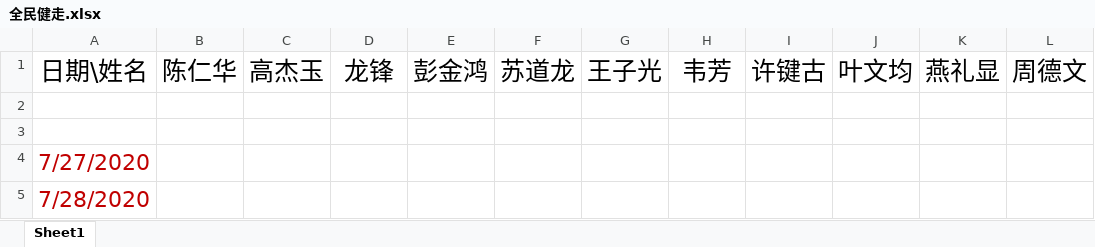
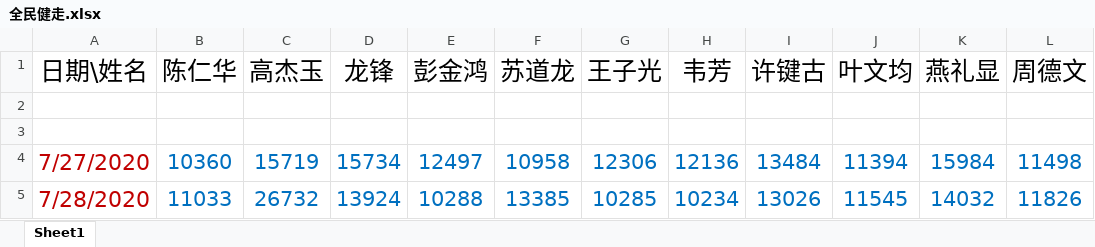
Before and after one commit to runbyte/myfile, an Excel workbook: 全民健走.xlsx, sheet Sheet1, drawn as a sheet; only a part is shown; values as stored, in another font and other column widths than the file's, no borders; the diff covers the shown part only; the diff names each change by its address in the sheet, - before the commit and + after, or states it on an @@ line.

```diff
--- a/全民健走.xlsx (sheet Sheet1)
+++ b/全民健走.xlsx (sheet Sheet1)
-B4 (陈仁华): (empty)
+B4 (陈仁华): 10360
-C4 (高杰玉): (empty)
+C4 (高杰玉): 15719
-D4 (龙锋): (empty)
+D4 (龙锋): 15734
-E4 (彭金鸿): (empty)
+E4 (彭金鸿): 12497
-F4 (苏道龙): (empty)
+F4 (苏道龙): 10958
-G4 (王子光): (empty)
+G4 (王子光): 12306
-H4 (韦芳): (empty)
+H4 (韦芳): 12136
-I4 (许键古): (empty)
+I4 (许键古): 13484
-J4 (叶文均): (empty)
+J4 (叶文均): 11394
-K4 (燕礼显): (empty)
+K4 (燕礼显): 15984
-L4 (周德文): (empty)
+L4 (周德文): 11498
-B5 (陈仁华): (empty)
+B5 (陈仁华): 11033
-C5 (高杰玉): (empty)
+C5 (高杰玉): 26732
-D5 (龙锋): (empty)
+D5 (龙锋): 13924
-E5 (彭金鸿): (empty)
+E5 (彭金鸿): 10288
-F5 (苏道龙): (empty)
+F5 (苏道龙): 13385
-G5 (王子光): (empty)
+G5 (王子光): 10285
-H5 (韦芳): (empty)
+H5 (韦芳): 10234
-I5 (许键古): (empty)
+I5 (许键古): 13026
-J5 (叶文均): (empty)
+J5 (叶文均): 11545
-K5 (燕礼显): (empty)
+K5 (燕礼显): 14032
-L5 (周德文): (empty)
+L5 (周德文): 11826
```
Also changed, not shown: 2 added rows and 66 edited cells elsewhere in this sheet, 1 other file.
